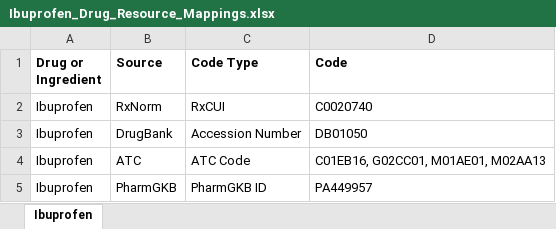
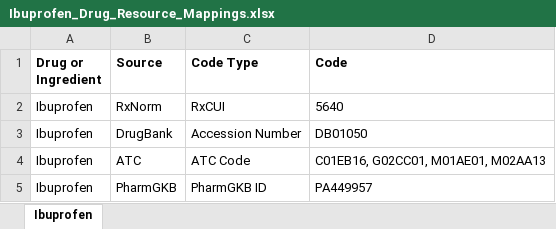
Before and after one commit to cpicpgx/cpic-guidelines, an Excel workbook: NSAID/Ibuprofen_Drug_Resource_Mappings.xlsx, sheet Ibuprofen, drawn as a sheet; values as stored, in another font and other column widths than the file's, no borders; the diff names each change by its address in the sheet, - before the commit and + after, or states it on an @@ line.

```diff
--- a/NSAID/Ibuprofen_Drug_Resource_Mappings.xlsx (sheet Ibuprofen)
+++ b/NSAID/Ibuprofen_Drug_Resource_Mappings.xlsx (sheet Ibuprofen)
-D2 (Code): C0020740
+D2 (Code): 5640
```
Also changed, not shown: NSAID/Celecoxib_Drug_Resource_Mappings.xlsx, NSAID/Diclofenac_Drug_Resource_Mappings.xlsx, 6 other files.
